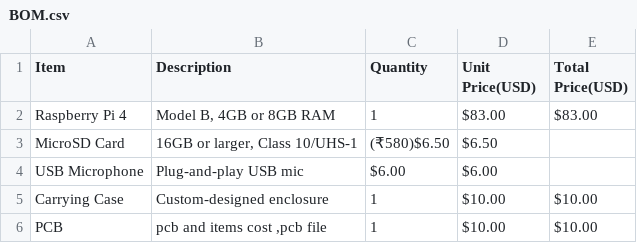
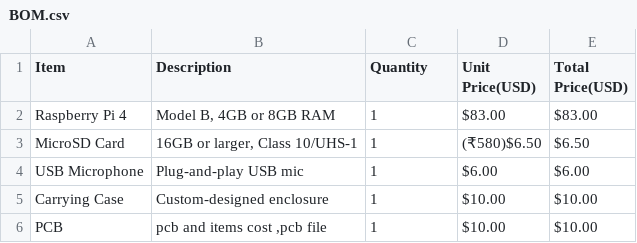
Before and after one commit to emmanuelprakash177-gi/RPI-AI-ASSISTANT, a CSV file: BOM.csv, drawn as a sheet; the diff names each change by its address in the sheet, - before the commit and + after, or states it on an @@ line.

Commit message:
Update BOM.csv

```diff
--- a/BOM.csv
+++ b/BOM.csv
-C3 (Quantity): (₹580)$6.50
+C3 (Quantity): 1
-D3 (Unit Price(USD)): $6.50
+D3 (Unit Price(USD)): (₹580)$6.50
-E3 (Total Price(USD)): (empty)
+E3 (Total Price(USD)): $6.50
-C4 (Quantity): $6.00
+C4 (Quantity): 1
-E4 (Total Price(USD)): (empty)
+E4 (Total Price(USD)): $6.00
```
